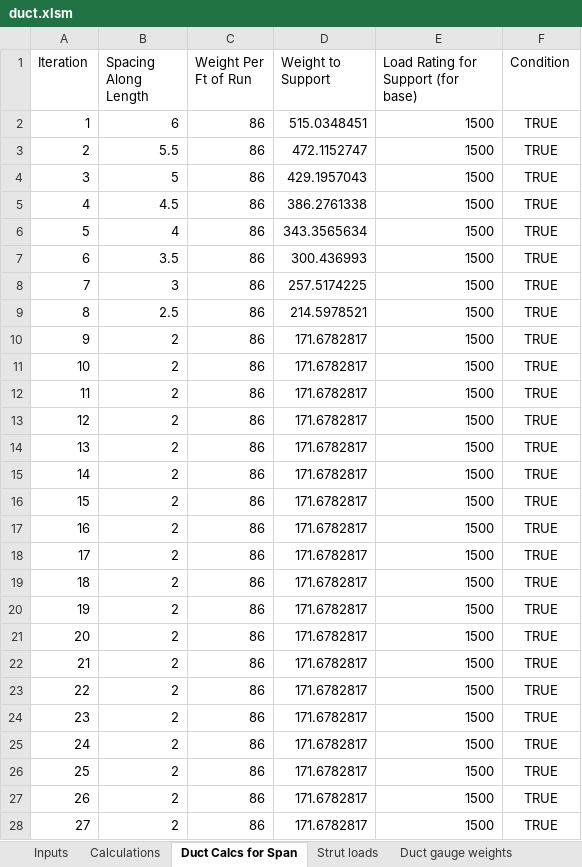
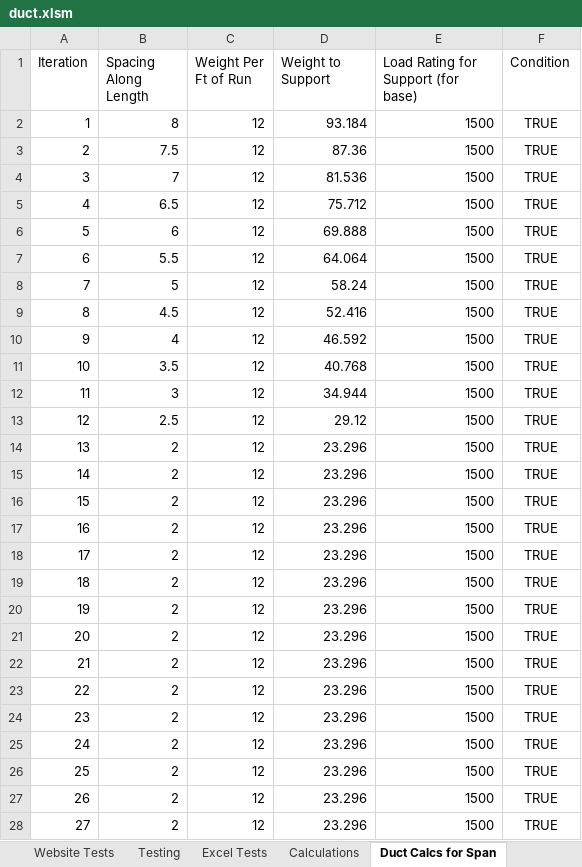
Before and after one commit to david-skocic-nvent/CPQ_Automation, an Excel workbook: worksheets/duct.xlsm, sheet Duct Calcs for Span, drawn as a sheet; only a part is shown; values as stored, in another font and other column widths than the file's, no borders; the diff covers the shown part only; the diff names each change by its address in the sheet, - before the commit and + after, or states it on an @@ line.

```diff
--- a/worksheets/duct.xlsm (sheet Duct Calcs for Span)
+++ b/worksheets/duct.xlsm (sheet Duct Calcs for Span)
+sheet tab: Website Tests
+sheet tab: Testing
+sheet tab: Excel Tests
-B2 (Spacing Along Length): 6
+B2 (Spacing Along Length): 8
-C2:C28 (Weight Per Ft of Run): 86
+C2:C28 (Weight Per Ft of Run): 12
-D2 (Weight to Support): 515.0348451
+D2 (Weight to Support): 93.184
-B3 (Spacing Along Length): 5.5
+B3 (Spacing Along Length): 7.5
-D3 (Weight to Support): 472.1152747
+D3 (Weight to Support): 87.36
-B4 (Spacing Along Length): 5
+B4 (Spacing Along Length): 7
-D4 (Weight to Support): 429.1957043
+D4 (Weight to Support): 81.536
-B5 (Spacing Along Length): 4.5
+B5 (Spacing Along Length): 6.5
-D5 (Weight to Support): 386.2761338
+D5 (Weight to Support): 75.712
-B6 (Spacing Along Length): 4
+B6 (Spacing Along Length): 6
-D6 (Weight to Support): 343.3565634
+D6 (Weight to Support): 69.888
-B7 (Spacing Along Length): 3.5
+B7 (Spacing Along Length): 5.5
-D7 (Weight to Support): 300.436993
+D7 (Weight to Support): 64.064
-B8 (Spacing Along Length): 3
+B8 (Spacing Along Length): 5
-D8 (Weight to Support): 257.5174225
+D8 (Weight to Support): 58.24
-B9 (Spacing Along Length): 2.5
+B9 (Spacing Along Length): 4.5
-D9 (Weight to Support): 214.5978521
+D9 (Weight to Support): 52.416
-B10 (Spacing Along Length): 2
+B10 (Spacing Along Length): 4
-D10 (Weight to Support): 171.6782817
+D10 (Weight to Support): 46.592
-B11 (Spacing Along Length): 2
+B11 (Spacing Along Length): 3.5
-D11 (Weight to Support): 171.6782817
+D11 (Weight to Support): 40.768
-B12 (Spacing Along Length): 2
+B12 (Spacing Along Length): 3
-D12 (Weight to Support): 171.6782817
+D12 (Weight to Support): 34.944
-B13 (Spacing Along Length): 2
+B13 (Spacing Along Length): 2.5
-D13 (Weight to Support): 171.6782817
+D13 (Weight to Support): 29.12
-D14:D28 (Weight to Support): 171.6782817
+D14:D28 (Weight to Support): 23.296
```
Also changed, not shown: 4 added rows, 4 removed rows and 288 edited cells elsewhere in this sheet, sheet Calculations, sheet Inputs, sheet Strut loads, sheet Duct gauge weights, charts or pictures, 7 other files.
